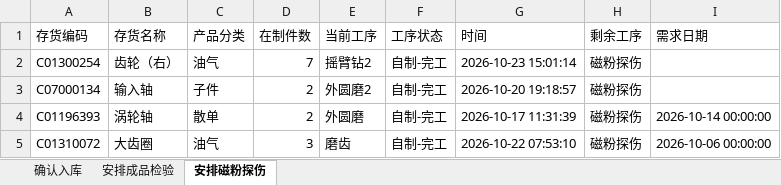
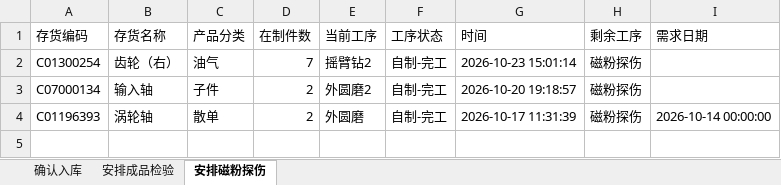
Before and after one commit to ZhanghaoWorkbuddy10/action-board, an Excel workbook: feifeng-wangong.xlsx, sheet 安排磁粉探伤, drawn as a sheet; values as stored, in another font and other column widths than the file's, no borders; the diff names each change by its address in the sheet, - before the commit and + after, or states it on an @@ line.

```diff
--- a/feifeng-wangong.xlsx (sheet 安排磁粉探伤)
+++ b/feifeng-wangong.xlsx (sheet 安排磁粉探伤)
-row 5: C01310072 | 大齿圈 | 油气 | 3 | 磨齿 | 自制-完工 | 2026-10-22 07:53:10 | 磁粉探伤 | 2026-10-06 00:00:00
```
Also changed, not shown: sheet 确认入库, sheet 安排成品检验.
